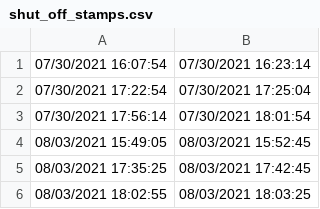
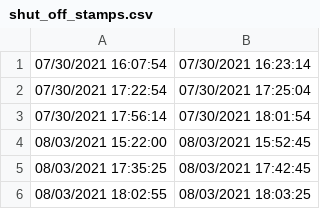
Before and after one commit to JSRuthe/Controlled_Release_2021, a CSV file: CarbonMapperTestData/shut_off_stamps.csv, drawn as a sheet.

```diff
--- a/CarbonMapperTestData/shut_off_stamps.csv
+++ b/CarbonMapperTestData/shut_off_stamps.csv
@@ -3,3 +3,3 @@
 07/30/2021 17:56:14,07/30/2021 18:01:54
-08/03/2021 15:49:05,08/03/2021 15:52:45
+08/03/2021 15:22:00,08/03/2021 15:52:45
 08/03/2021 17:35:25,08/03/2021 17:42:45
```
Also changed, not shown: GHGSatTestData/GHGSat_Timestamps_RND3_Testset.csv, 13 other files.
